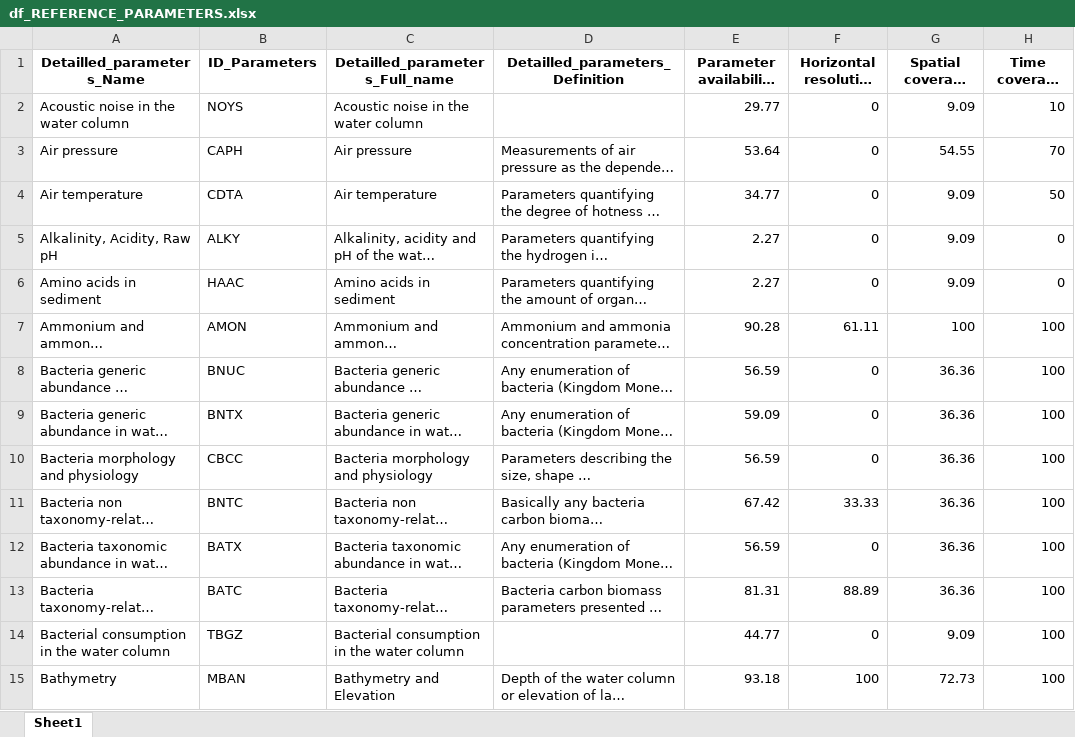
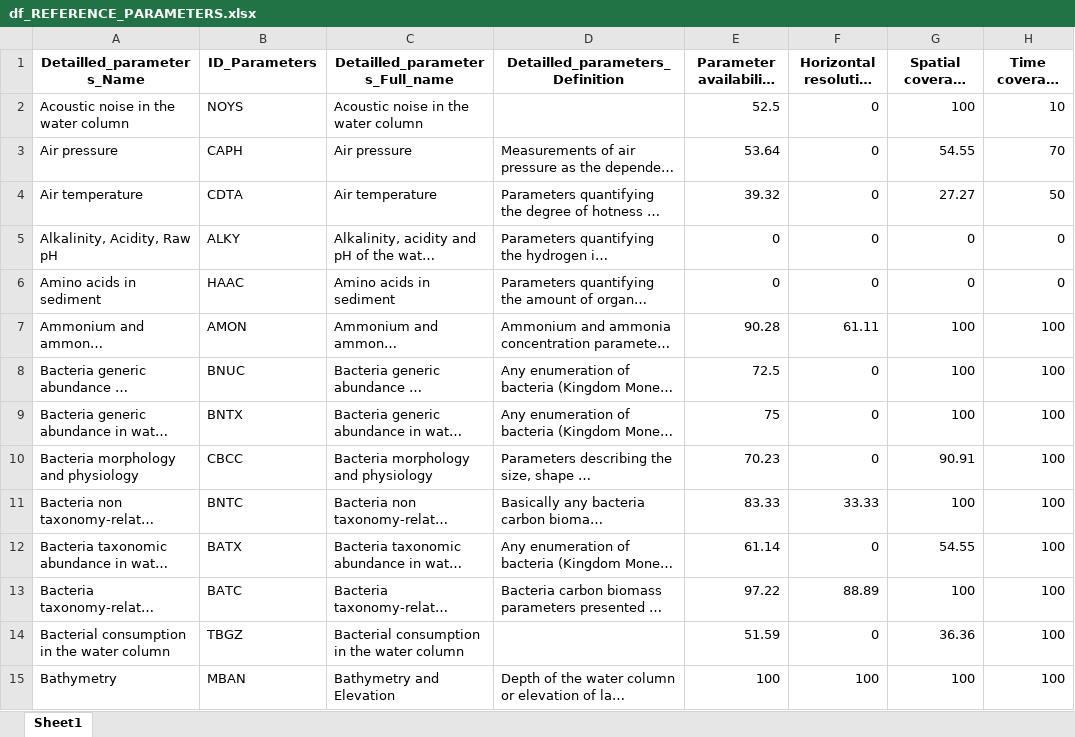
Before and after one commit to Mistra-C2B2/Symphony-Layer-Explorer, an Excel workbook: df_REFERENCE_PARAMETERS.xlsx, sheet Sheet1, drawn as a sheet; only a part is shown; long unchanged cells end in …; values as stored, in another font and other column widths than the file's, no borders; the diff covers the shown part only; the diff names each change by its address in the sheet, - before the commit and + after, or states it on an @@ line.

```diff
--- a/df_REFERENCE_PARAMETERS.xlsx (sheet Sheet1)
+++ b/df_REFERENCE_PARAMETERS.xlsx (sheet Sheet1)
-E2 (Parameter availability index (%)): 29.77
+E2 (Parameter availability index (%)): 52.5
-G2 (Spatial coverage (%)): 9.09
+G2 (Spatial coverage (%)): 100
-E4 (Parameter availability index (%)): 34.77
+E4 (Parameter availability index (%)): 39.32
-G4 (Spatial coverage (%)): 9.09
+G4 (Spatial coverage (%)): 27.27
-E5:E6 (Parameter availability index (%)): 2.27
+E5:E6 (Parameter availability index (%)): 0
-G5:G6 (Spatial coverage (%)): 9.09
+G5:G6 (Spatial coverage (%)): 0
-E8 (Parameter availability index (%)): 56.59
+E8 (Parameter availability index (%)): 72.5
-G8:G9 (Spatial coverage (%)): 36.36
+G8:G9 (Spatial coverage (%)): 100
-E9 (Parameter availability index (%)): 59.09
+E9 (Parameter availability index (%)): 75
-E10 (Parameter availability index (%)): 56.59
+E10 (Parameter availability index (%)): 70.23
-G10 (Spatial coverage (%)): 36.36
+G10 (Spatial coverage (%)): 90.91
-E11 (Parameter availability index (%)): 67.42
+E11 (Parameter availability index (%)): 83.33
-G11 (Spatial coverage (%)): 36.36
+G11 (Spatial coverage (%)): 100
-E12 (Parameter availability index (%)): 56.59
+E12 (Parameter availability index (%)): 61.14
-G12 (Spatial coverage (%)): 36.36
+G12 (Spatial coverage (%)): 54.55
-E13 (Parameter availability index (%)): 81.31
+E13 (Parameter availability index (%)): 97.22
-G13 (Spatial coverage (%)): 36.36
+G13 (Spatial coverage (%)): 100
-E14 (Parameter availability index (%)): 44.77
+E14 (Parameter availability index (%)): 51.59
-G14 (Spatial coverage (%)): 9.09
+G14 (Spatial coverage (%)): 36.36
-E15 (Parameter availability index (%)): 93.18
+E15 (Parameter availability index (%)): 100
-G15 (Spatial coverage (%)): 72.73
+G15 (Spatial coverage (%)): 100
```
Also changed, not shown: 212 edited cells elsewhere in this sheet, df_SYMPHONY_LAYERS.xlsx, df_filtred_catalogue.xlsx, 2 other files.
